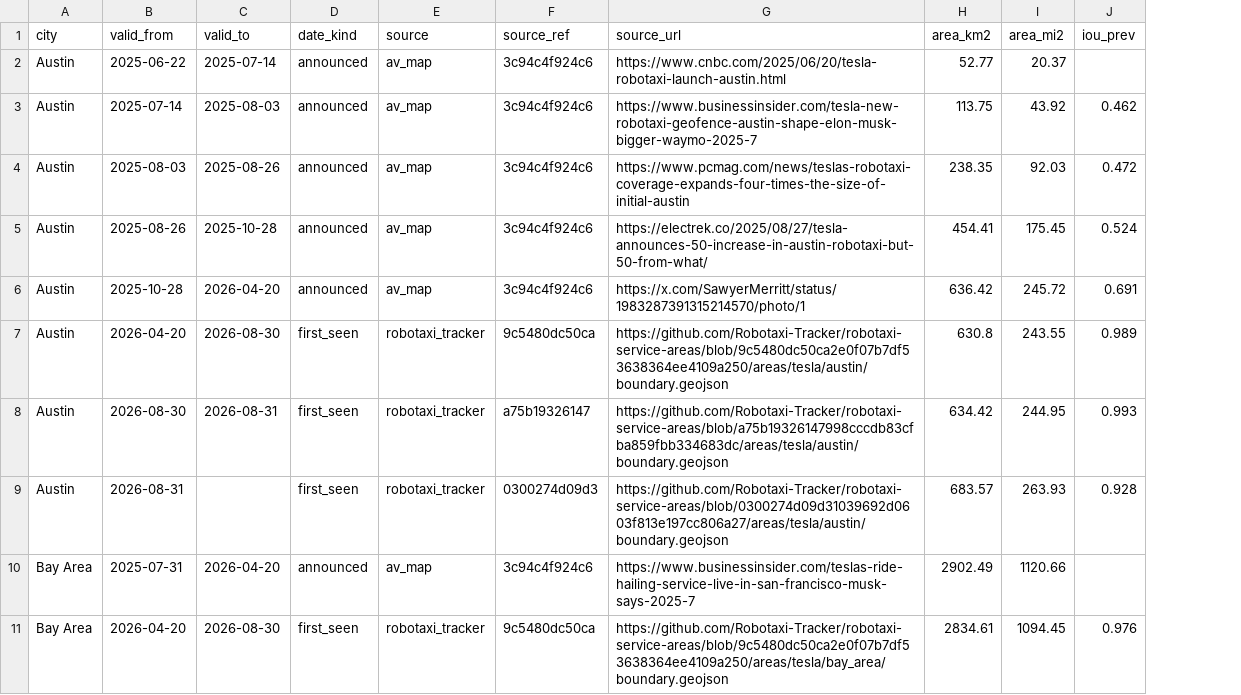
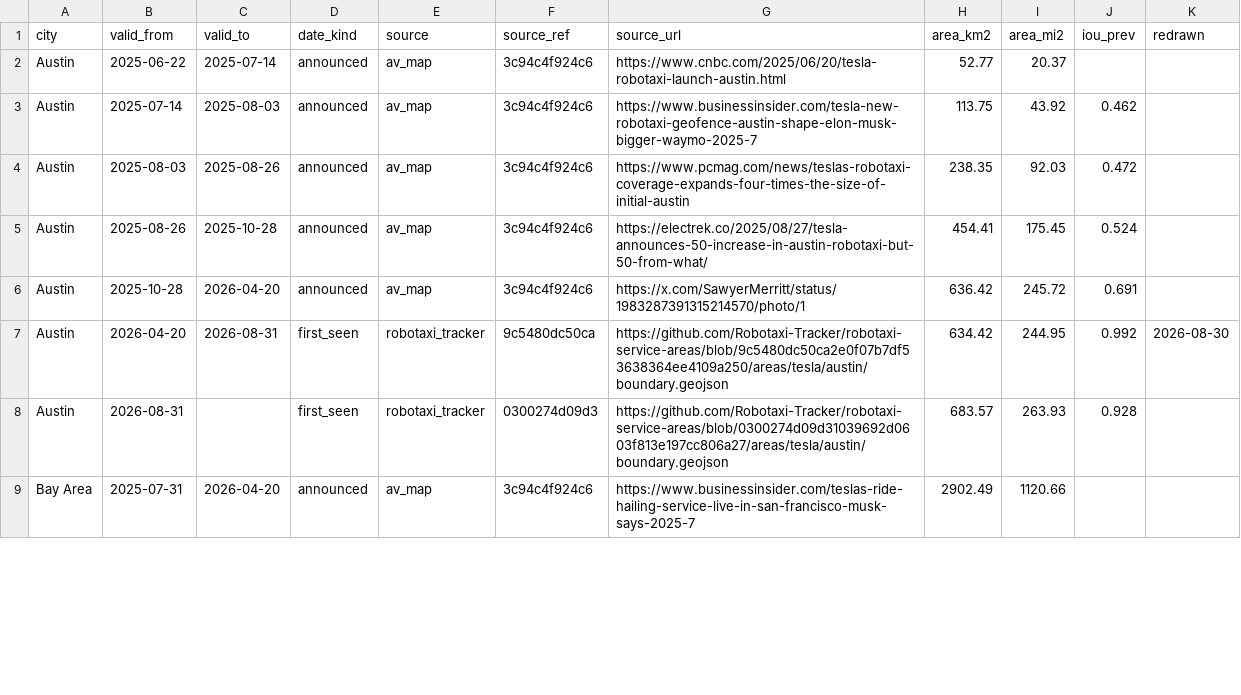
Before and after one commit to EwoutH/robotaxi_stats, a CSV file: areas/tesla/data/boundary_versions.csv, drawn as a sheet; only a part is shown; removed rows and columns are numbered as before the commit, all else as after; the diff covers the shown part only; the diff names each change by its address in the sheet, - before the commit and + after, or states it on an @@ line.

```diff
--- a/areas/tesla/data/boundary_versions.csv
+++ b/areas/tesla/data/boundary_versions.csv
+column K (redrawn), row 7: 2026-08-30
-row 7: Austin | 2026-04-20 | 2026-08-30 | first_seen | robotaxi_tracker | 9c5480dc50ca | https://github.com/Robotaxi-Tracker/robotaxi-service-areas/blob/9c5480dc50ca2e0f07b7df53638364ee4109a250/areas/tesla/austin/boundary.geojson | 630.8 | 243.55 | 0.989
-B7 (valid_from): 2026-08-30
+B7 (valid_from): 2026-04-20
-F7 (source_ref): a75b19326147
+F7 (source_ref): 9c5480dc50ca
-G7 (source_url): https://github.com/Robotaxi-Tracker/robotaxi-service-areas/blob/a75b19326147998cccdb83cfba859fbb334683dc/areas/tesla/austin/boundary.geojson
+G7 (source_url): https://github.com/Robotaxi-Tracker/robotaxi-service-areas/blob/9c5480dc50ca2e0f07b7df53638364ee4109a250/areas/tesla/austin/boundary.geojson
-J7 (iou_prev): 0.993
+J7 (iou_prev): 0.992
-row 11: Bay Area | 2026-04-20 | 2026-08-30 | first_seen | robotaxi_tracker | 9c5480dc50ca | https://github.com/Robotaxi-Tracker/robotaxi-service-areas/blob/9c5480dc50ca2e0f07b7df53638364ee4109a250/areas/tesla/bay_area/boundary.geojson | 2834.61 | 1094.45 | 0.976
```
Also changed, not shown: 3 removed rows and 16 edited cells elsewhere in this file, 3 other files.
